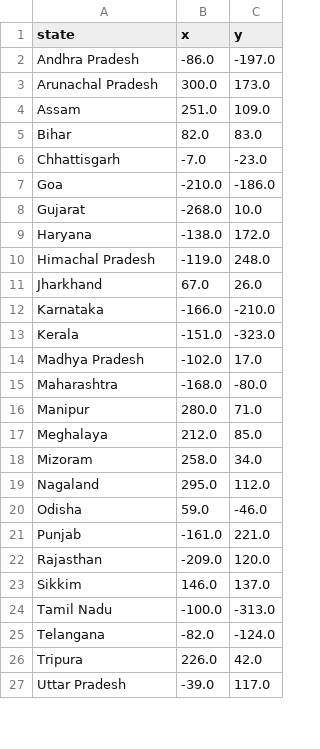
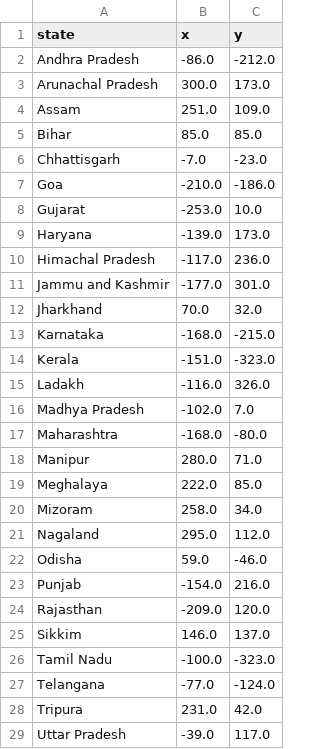
Before and after one commit to avnash09/Python-Coding, a CSV file: Pandas/india-states-game/indian_states_coordinates.csv, drawn as a sheet; only a part is shown; the diff covers the shown part only.

Commit message:
India States Game: Code v1.0-Working code, completed all functionalities

```diff
--- a/Pandas/india-states-game/indian_states_coordinates.csv
+++ b/Pandas/india-states-game/indian_states_coordinates.csv
@@ -1,18 +1,20 @@
 state,x,y
-Andhra Pradesh,-86.0,-197.0
+Andhra Pradesh,-86.0,-212.0
 Arunachal Pradesh,300.0,173.0
 Assam,251.0,109.0
-Bihar,82.0,83.0
+Bihar,85.0,85.0
 Chhattisgarh,-7.0,-23.0
 Goa,-210.0,-186.0
-Gujarat,-268.0,10.0
-Haryana,-138.0,172.0
-Himachal Pradesh,-119.0,248.0
-Jharkhand,67.0,26.0
-Karnataka,-166.0,-210.0
+Gujarat,-253.0,10.0
+Haryana,-139.0,173.0
+Himachal Pradesh,-117.0,236.0
+Jammu and Kashmir,-177.0,301.0
+Jharkhand,70.0,32.0
+Karnataka,-168.0,-215.0
 Kerala,-151.0,-323.0
-Madhya Pradesh,-102.0,17.0
+Ladakh,-116.0,326.0
+Madhya Pradesh,-102.0,7.0
 Maharashtra,-168.0,-80.0
 Manipur,280.0,71.0
-Meghalaya,212.0,85.0
+Meghalaya,222.0,85.0
 Mizoram,258.0,34.0
@@ -20,8 +22,8 @@ Nagaland,295.0,112.0
 Odisha,59.0,-46.0
-Punjab,-161.0,221.0
+Punjab,-154.0,216.0
 Rajasthan,-209.0,120.0
 Sikkim,146.0,137.0
-Tamil Nadu,-100.0,-313.0
-Telangana,-82.0,-124.0
-Tripura,226.0,42.0
+Tamil Nadu,-100.0,-323.0
+Telangana,-77.0,-124.0
+Tripura,231.0,42.0
 Uttar Pradesh,-39.0,117.0
```
Also changed, not shown: 2 edited cells elsewhere in this file, 3 other files.
